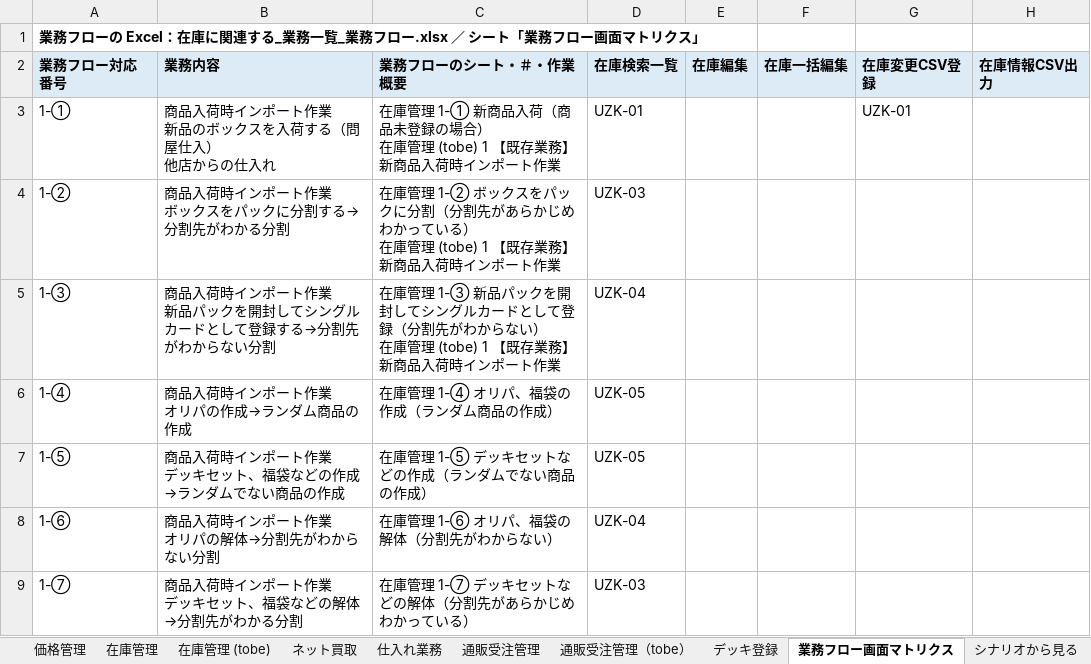
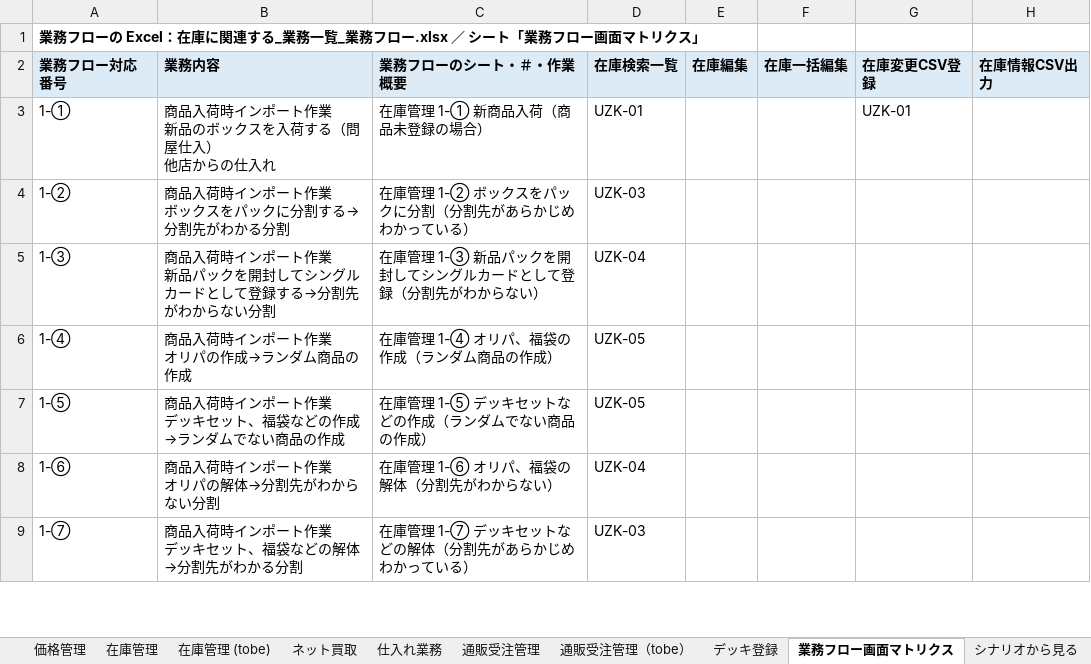
Before and after one commit to joolen-saito/hareruya-design-docs, an Excel workbook: scenario_test/user_scenario/業務フローとの照合/業務フローの＃とシナリオの紐づけ.xlsx, sheet 業務フロー画面マトリクス, drawn as a sheet; only a part is shown; values as stored, in another font and other column widths than the file's, no borders; ↵ is a line break in a cell; the diff covers the shown part only; the diff names each change by its address in the sheet, - before the commit and + after, or states it on an @@ line.

```diff
--- a/scenario_test/user_scenario/業務フローとの照合/業務フローの＃とシナリオの紐づけ.xlsx (sheet 業務フロー画面マトリクス)
+++ b/scenario_test/user_scenario/業務フローとの照合/業務フローの＃とシナリオの紐づけ.xlsx (sheet 業務フロー画面マトリクス)
-C3 (業務フローのシート・＃・作業概要): 在庫管理 1-① 新商品入荷（商品未登録の場合） ↵ 在庫管理 (tobe) 1 【既存業務】新商品入荷時インポート作業
+C3 (業務フローのシート・＃・作業概要): 在庫管理 1-① 新商品入荷（商品未登録の場合）
-C4 (業務フローのシート・＃・作業概要): …ている） ↵ 在庫管理 (tobe) 1 【既存業務】新商品入荷時インポート作業
+C4 (業務フローのシート・＃・作業概要): …ている）
-C5 (業務フローのシート・＃・作業概要): …らない） ↵ 在庫管理 (tobe) 1 【既存業務】新商品入荷時インポート作業
+C5 (業務フローのシート・＃・作業概要): …らない）
```
Also changed, not shown: 3 edited cells elsewhere in this sheet, sheet 在庫管理 (tobe), sheet 商品登録・編集, sheet 通販受注管理, sheet シナリオから見る, sheet 見方, sheet 通販受注管理（tobe）, 3 more sheets, other sheet tabs, scenario_test/user_scenario/業務フローとの照合/シナリオと業務の紐づけ（大元）.xlsx, scenario_test/user_scenario/業務フローとの照合/業務パターンとシナリオの対応表.xlsx, 28 other files.
